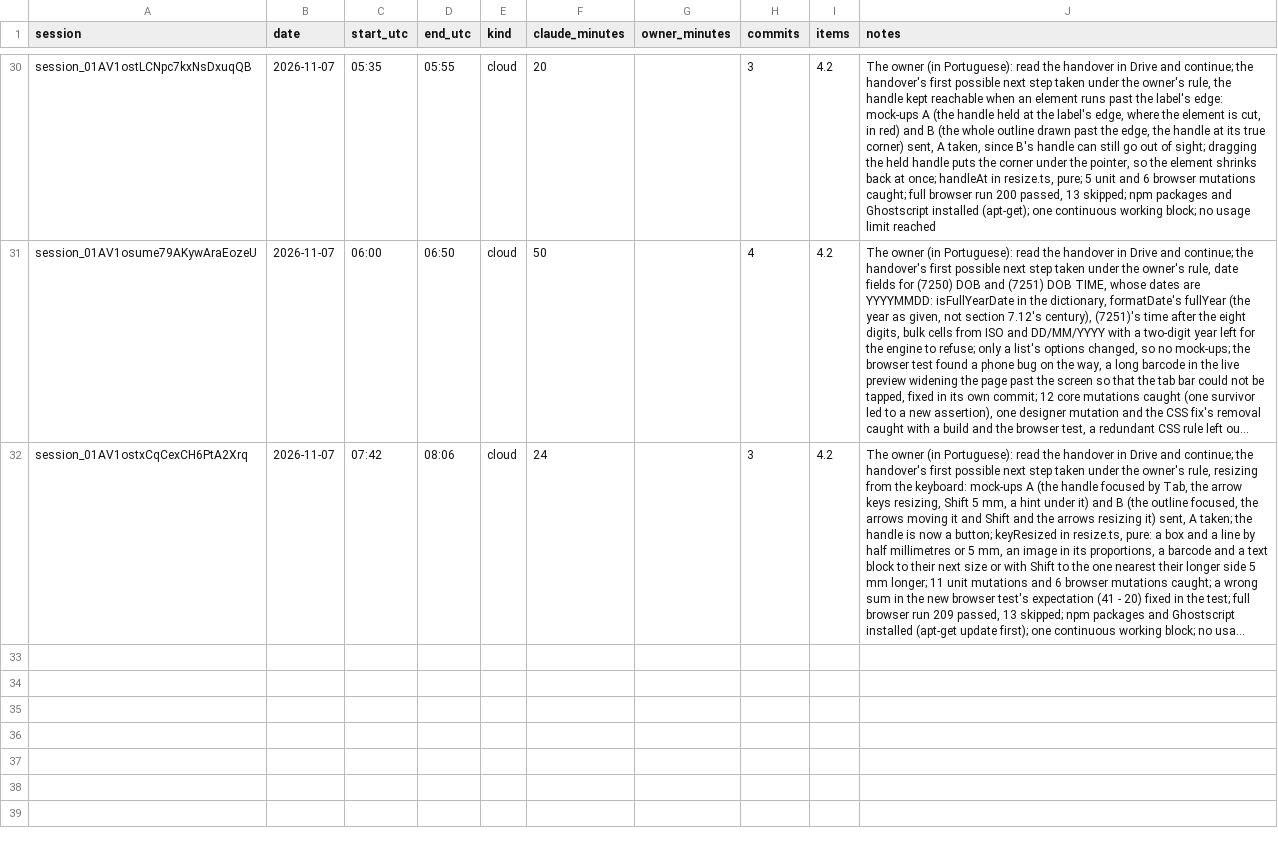
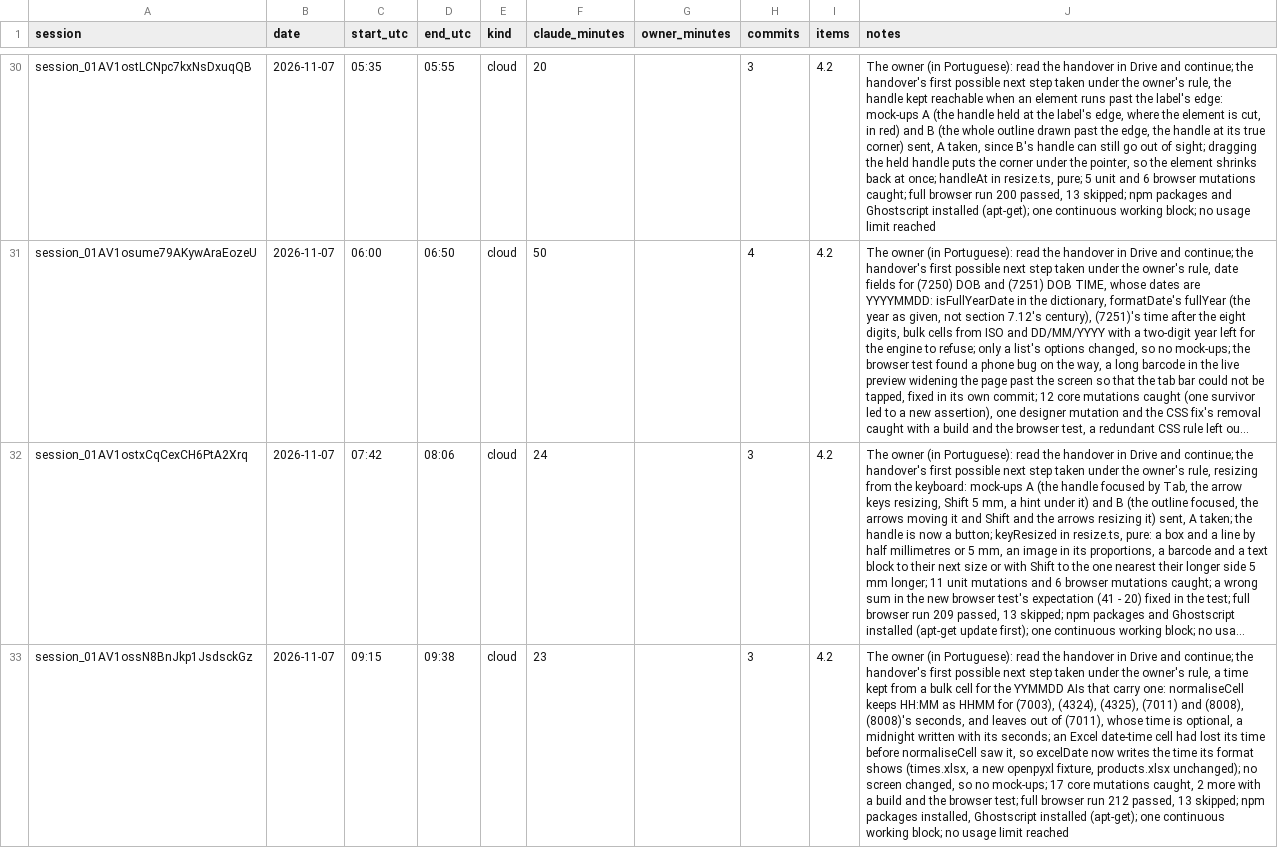
Before and after one commit to ricardomelo/gs1-label-studio, a CSV file: docs/metrics/sessions.csv, drawn as a sheet; only a part is shown, gaps mark what is left out; long unchanged cells end in …; the diff names each change by its address in the sheet, - before the commit and + after, or states it on an @@ line.

```diff
--- a/docs/metrics/sessions.csv
+++ b/docs/metrics/sessions.csv
+row 33: session_01AV1ossN8BnJkp1JsdsckGz | 2026-11-07 | 09:15 | 09:38 | cloud | 23 |  | 3 | 4.2 | The owner (in Portuguese): read the handover in Drive and continue; the handover's first possible next step taken under the owner's rule, a time kept from a bulk cell for the YYMMDD AIs that carry one: normaliseCell keeps HH:MM as HHMM for (7003), (4324), (4325), (7011) and (8008), (8008)'s seconds, and leaves out of (7011), whose time is optional, a midnight written with its seconds; an Excel date-time cell had lost its time before normaliseCell saw it, so excelDate now writes the time its format shows (times.xlsx, a new openpyxl fixture, products.xlsx unchanged); no screen changed, so no mock-ups; 17 core mutations caught, 2 more with a build and the browser test; full browser run 212 passed, 13 skipped; npm packages installed, Ghostscript installed (apt-get); one continuous working block; no usage limit reached
```
Also changed, not shown: 1 other file.
